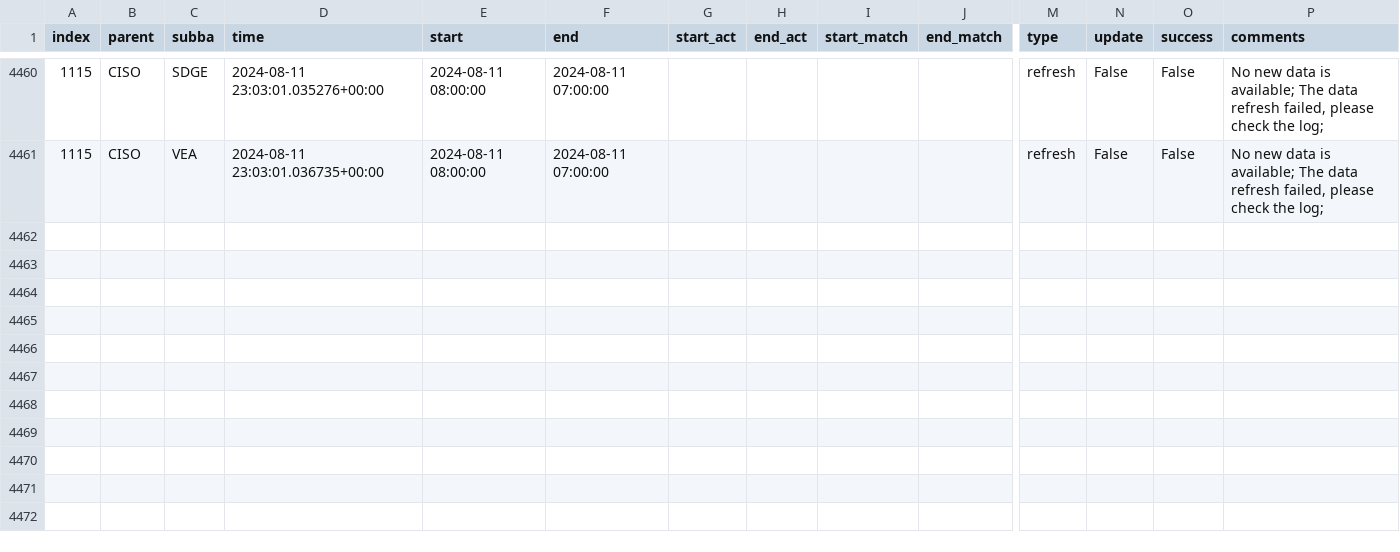
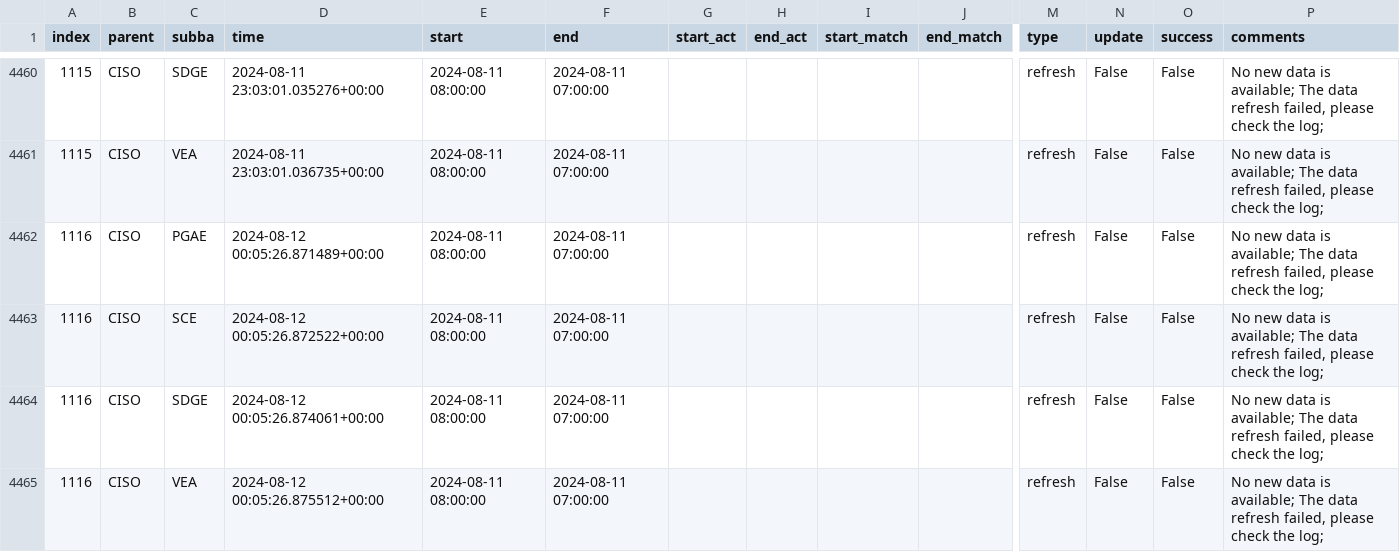
Before and after one commit to alexlabuda/data-pipeline-automation-with-github-actions-4503382, a CSV file: metadata/ciso_log_py.csv, drawn as a sheet; only a part is shown, gaps mark what is left out; rows hold the shown columns only; the diff names each change by its address in the sheet, - before the commit and + after, or states it on an @@ line.

Commit message:
Auto update of the data

```diff
--- a/metadata/ciso_log_py.csv
+++ b/metadata/ciso_log_py.csv
+row 4462: 1116 | CISO | PGAE | 2024-08-12 00:05:26.871489+00:00 | 2024-08-11 08:00:00 | 2024-08-11 07:00:00 |  |  |  |  | refresh | False | False | No new data is available; The data refresh failed, please check the log;
+row 4463: 1116 | CISO | SCE | 2024-08-12 00:05:26.872522+00:00 | 2024-08-11 08:00:00 | 2024-08-11 07:00:00 |  |  |  |  | refresh | False | False | No new data is available; The data refresh failed, please check the log;
+row 4464: 1116 | CISO | SDGE | 2024-08-12 00:05:26.874061+00:00 | 2024-08-11 08:00:00 | 2024-08-11 07:00:00 |  |  |  |  | refresh | False | False | No new data is available; The data refresh failed, please check the log;
+row 4465: 1116 | CISO | VEA | 2024-08-12 00:05:26.875512+00:00 | 2024-08-11 08:00:00 | 2024-08-11 07:00:00 |  |  |  |  | refresh | False | False | No new data is available; The data refresh failed, please check the log;
```
Also changed, not shown: 2 other files.
